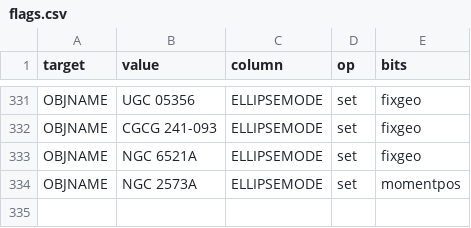
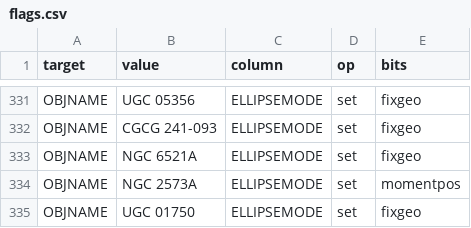
Before and after one commit to moustakas/SGA, a CSV file: py/SGA/data/SGA2025/overlays/v0.70/flags.csv, drawn as a sheet; only a part is shown, gaps mark what is left out.

```diff
--- a/py/SGA/data/SGA2025/overlays/v0.70/flags.csv
+++ b/py/SGA/data/SGA2025/overlays/v0.70/flags.csv
@@ -334 +334,2 @@ OBJNAME,NGC 6521A,ELLIPSEMODE,set,fixgeo
 OBJNAME,NGC 2573A,ELLIPSEMODE,set,momentpos
+OBJNAME,UGC 01750,ELLIPSEMODE,set,fixgeo
```
Also changed, not shown: py/SGA/data/SGA2025/overlays/v0.70/drops.csv, 2 other files.
